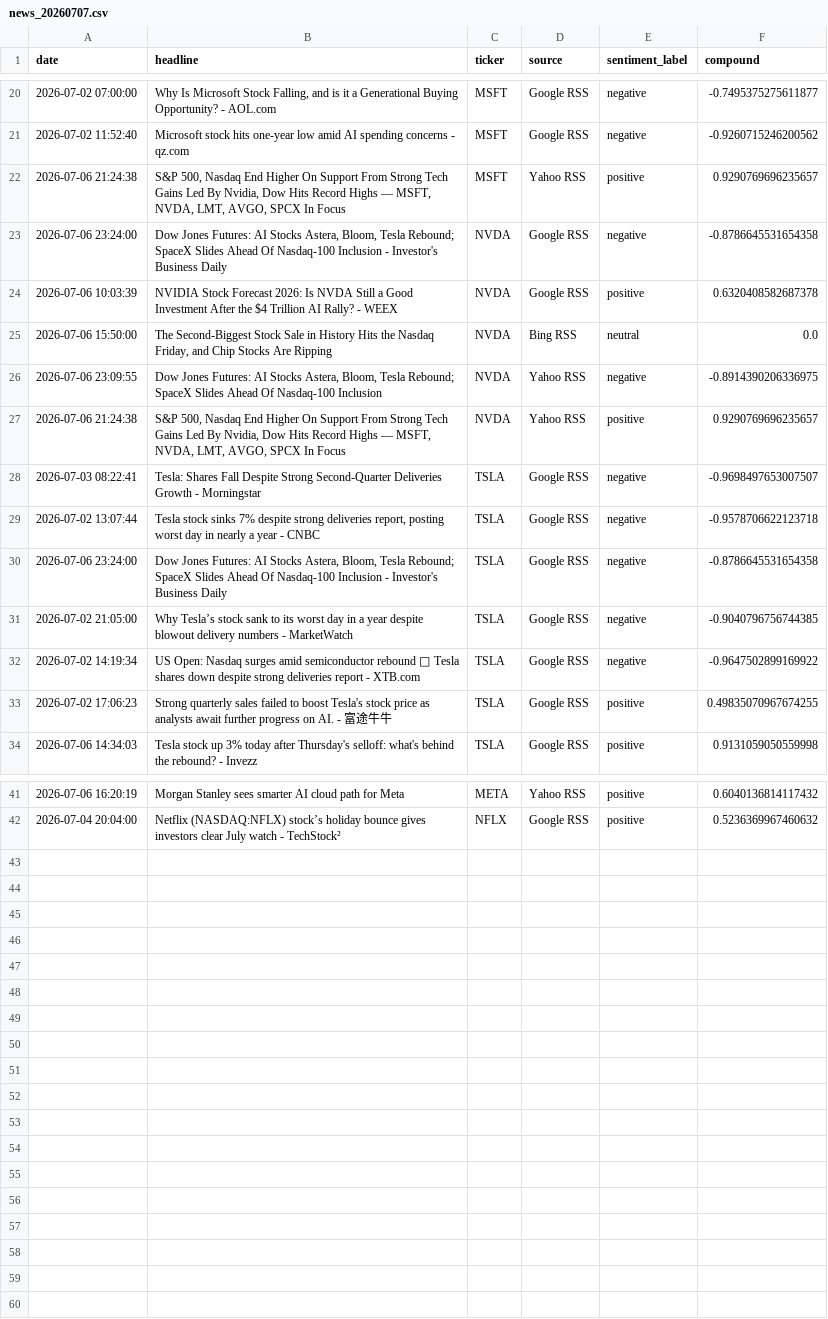
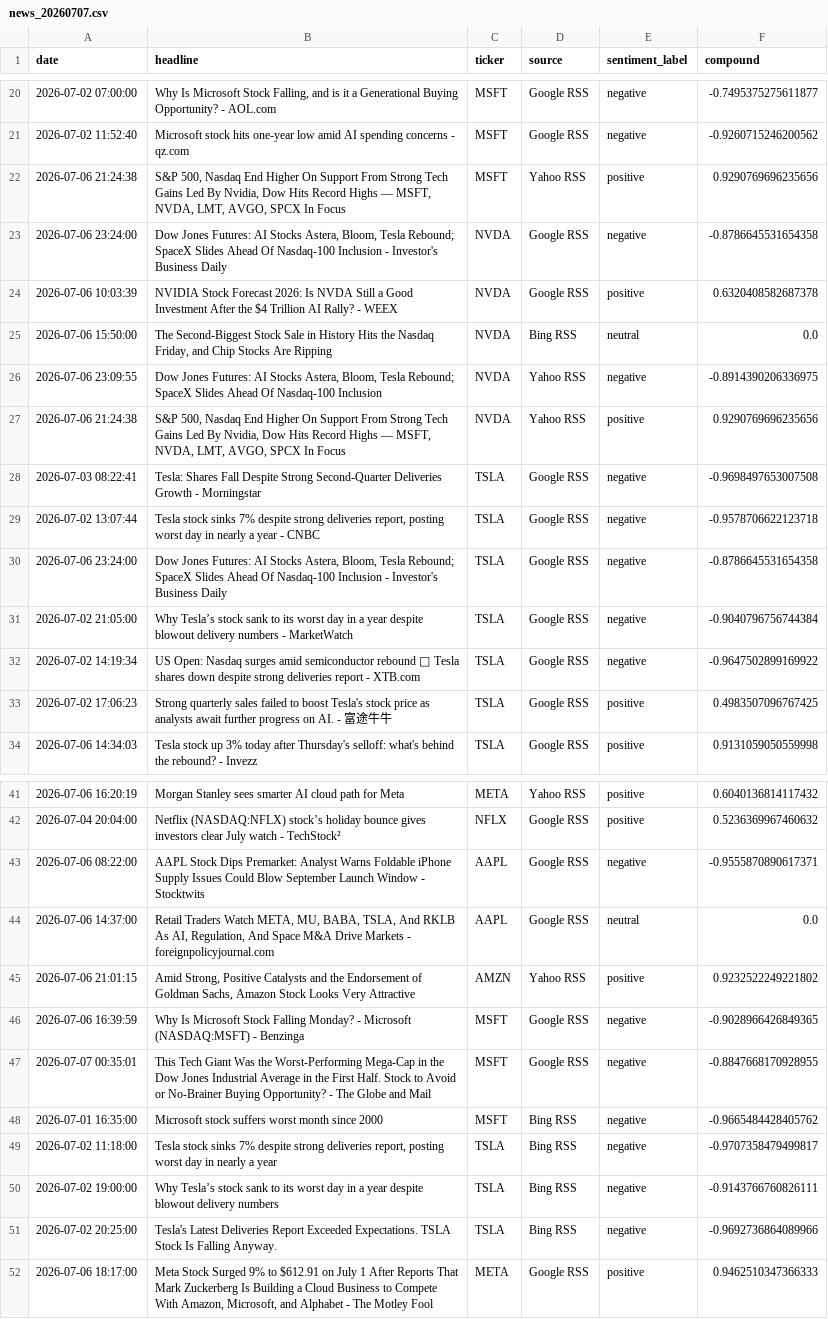
Before and after one commit to Kasuba-phani/stock-sentiment-tracker, a CSV file: data/raw_news/news_20260707.csv, drawn as a sheet; only a part is shown, gaps mark what is left out; the diff covers the shown part only.

```diff
--- a/data/raw_news/news_20260707.csv
+++ b/data/raw_news/news_20260707.csv
@@ -21,3 +21,3 @@ date,headline,ticker,source,sentiment_label,compound
 2026-07-02 11:52:40,Microsoft stock hits one-year low amid AI spending concerns - qz.com,MSFT,Google RSS,negative,-0.9260715246200562
-2026-07-06 21:24:38,"S&P 500, Nasdaq End Higher On Support From Strong Tech Gains Led By Nvidia, Dow Hits Record Highs — MSFT, NVDA, LMT, AVGO, SPCX In Focus",MSFT,Yahoo RSS,positive,0.9290769696235657
+2026-07-06 21:24:38,"S&P 500, Nasdaq End Higher On Support From Strong Tech Gains Led By Nvidia, Dow Hits Record Highs — MSFT, NVDA, LMT, AVGO, SPCX In Focus",MSFT,Yahoo RSS,positive,0.9290769696235656
 2026-07-06 23:24:00,"Dow Jones Futures: AI Stocks Astera, Bloom, Tesla Rebound; SpaceX Slides Ahead Of Nasdaq-100 Inclusion - Investor's Business Daily",NVDA,Google RSS,negative,-0.8786645531654358
@@ -26,9 +26,9 @@ date,headline,ticker,source,sentiment_label,compound
 2026-07-06 23:09:55,"Dow Jones Futures: AI Stocks Astera, Bloom, Tesla Rebound; SpaceX Slides Ahead Of Nasdaq-100 Inclusion",NVDA,Yahoo RSS,negative,-0.8914390206336975
-2026-07-06 21:24:38,"S&P 500, Nasdaq End Higher On Support From Strong Tech Gains Led By Nvidia, Dow Hits Record Highs — MSFT, NVDA, LMT, AVGO, SPCX In Focus",NVDA,Yahoo RSS,positive,0.9290769696235657
-2026-07-03 08:22:41,Tesla: Shares Fall Despite Strong Second-Quarter Deliveries Growth - Morningstar,TSLA,Google RSS,negative,-0.9698497653007507
+2026-07-06 21:24:38,"S&P 500, Nasdaq End Higher On Support From Strong Tech Gains Led By Nvidia, Dow Hits Record Highs — MSFT, NVDA, LMT, AVGO, SPCX In Focus",NVDA,Yahoo RSS,positive,0.9290769696235656
+2026-07-03 08:22:41,Tesla: Shares Fall Despite Strong Second-Quarter Deliveries Growth - Morningstar,TSLA,Google RSS,negative,-0.9698497653007508
 2026-07-02 13:07:44,"Tesla stock sinks 7% despite strong deliveries report, posting worst day in nearly a year - CNBC",TSLA,Google RSS,negative,-0.9578706622123718
 2026-07-06 23:24:00,"Dow Jones Futures: AI Stocks Astera, Bloom, Tesla Rebound; SpaceX Slides Ahead Of Nasdaq-100 Inclusion - Investor's Business Daily",TSLA,Google RSS,negative,-0.8786645531654358
-2026-07-02 21:05:00,Why Tesla’s stock sank to its worst day in a year despite blowout delivery numbers - MarketWatch,TSLA,Google RSS,negative,-0.9040796756744385
+2026-07-02 21:05:00,Why Tesla’s stock sank to its worst day in a year despite blowout delivery numbers - MarketWatch,TSLA,Google RSS,negative,-0.9040796756744384
 2026-07-02 14:19:34,US Open: Nasdaq surges amid semiconductor rebound 🔼 Tesla shares down despite strong deliveries report - XTB.com,TSLA,Google RSS,negative,-0.9647502899169922
-2026-07-02 17:06:23,Strong quarterly sales failed to boost Tesla's stock price as analysts await further progress on AI. - 富途牛牛,TSLA,Google RSS,positive,0.49835070967674255
+2026-07-02 17:06:23,Strong quarterly sales failed to boost Tesla's stock price as analysts await further progress on AI. - 富途牛牛,TSLA,Google RSS,positive,0.4983507096767425
 2026-07-06 14:34:03,Tesla stock up 3% today after Thursday's selloff: what's behind the rebound? - Invezz,TSLA,Google RSS,positive,0.9131059050559998
@@ -42 +42,11 @@ date,headline,ticker,source,sentiment_label,compound
 2026-07-04 20:04:00,Netflix (NASDAQ:NFLX) stock’s holiday bounce gives investors clear July watch - TechStock²,NFLX,Google RSS,positive,0.5236369967460632
+2026-07-06 08:22:00,AAPL Stock Dips Premarket: Analyst Warns Foldable iPhone Supply Issues Could Blow September Launch Window - Stocktwits,AAPL,Google RSS,negative,-0.9555870890617371
+2026-07-06 14:37:00,"Retail Traders Watch META, MU, BABA, TSLA, And RKLB As AI, Regulation, And Space M&A Drive Markets - foreignpolicyjournal.com",AAPL,Google RSS,neutral,0.0
+2026-07-06 21:01:15,"Amid Strong, Positive Catalysts and the Endorsement of Goldman Sachs, Amazon Stock Looks Very Attractive",AMZN,Yahoo RSS,positive,0.9232522249221802
+2026-07-06 16:39:59,Why Is Microsoft Stock Falling Monday? - Microsoft (NASDAQ:MSFT) - Benzinga,MSFT,Google RSS,negative,-0.9028966426849365
+2026-07-07 00:35:01,This Tech Giant Was the Worst-Performing Mega-Cap in the Dow Jones Industrial Average in the First Half. Stock to Avoid or No-Brainer Buying Opportunity? - The Globe and Mail,MSFT,Google RSS,negative,-0.8847668170928955
+2026-07-01 16:35:00,Microsoft stock suffers worst month since 2000,MSFT,Bing RSS,negative,-0.9665484428405762
+2026-07-02 11:18:00,"Tesla stock sinks 7% despite strong deliveries report, posting worst day in nearly a year",TSLA,Bing RSS,negative,-0.9707358479499817
+2026-07-02 19:00:00,Why Tesla’s stock sank to its worst day in a year despite blowout delivery numbers,TSLA,Bing RSS,negative,-0.9143766760826111
+2026-07-02 20:25:00,Tesla's Latest Deliveries Report Exceeded Expectations. TSLA Stock Is Falling Anyway.,TSLA,Bing RSS,negative,-0.9692736864089966
+2026-07-06 18:17:00,"Meta Stock Surged 9% to $612.91 on July 1 After Reports That Mark Zuckerberg Is Building a Cloud Business to Compete With Amazon, Microsoft, and Alphabet - The Motley Fool",META,Google RSS,positive,0.9462510347366333
```
Also changed, not shown: 3 edited cells elsewhere in this file, data/stock_data_summary.csv.
